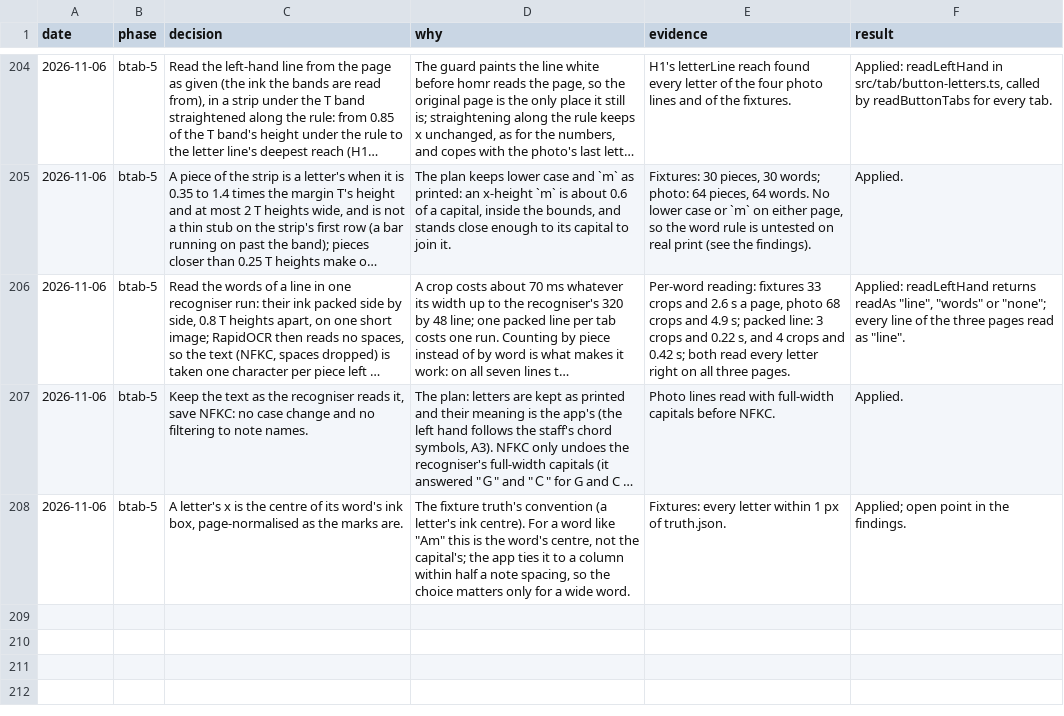
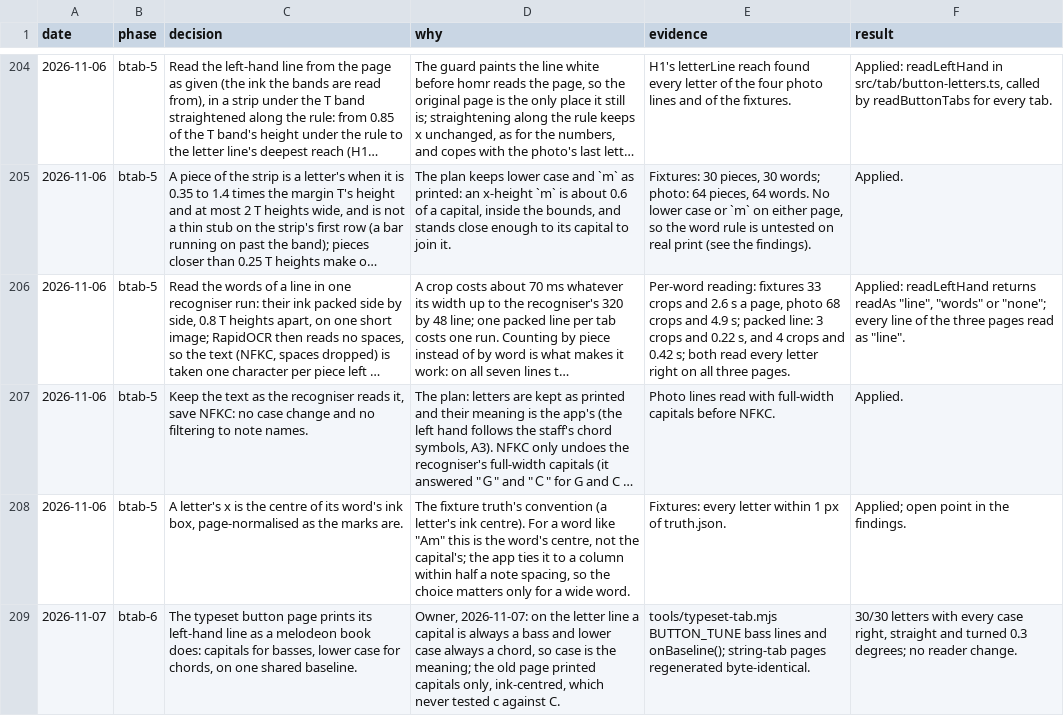
Before and after one commit to jymen/homr-web, a TSV file: docs/decisions.tsv, drawn as a sheet; only a part is shown, gaps mark what is left out; long unchanged cells end in …; the diff names each change by its address in the sheet, - before the commit and + after, or states it on an @@ line.

```diff
--- a/docs/decisions.tsv
+++ b/docs/decisions.tsv
+row 209: 2026-11-07 | btab-6 | The typeset button page prints its left-hand line as a melodeon book does: capitals for basses, lower case for chords, on one shared baseline. | Owner, 2026-11-07: on the letter line a capital is always a bass and lower case always a chord, so case is the meaning; the old page printed capitals only, ink-centred, which never tested c against C. | tools/typeset-tab.mjs BUTTON_TUNE bass lines and onBaseline(); string-tab pages regenerated byte-identical. | 30/30 letters with every case right, straight and turned 0.3 degrees; no reader change.
```
Also changed, not shown: 6 other files.
